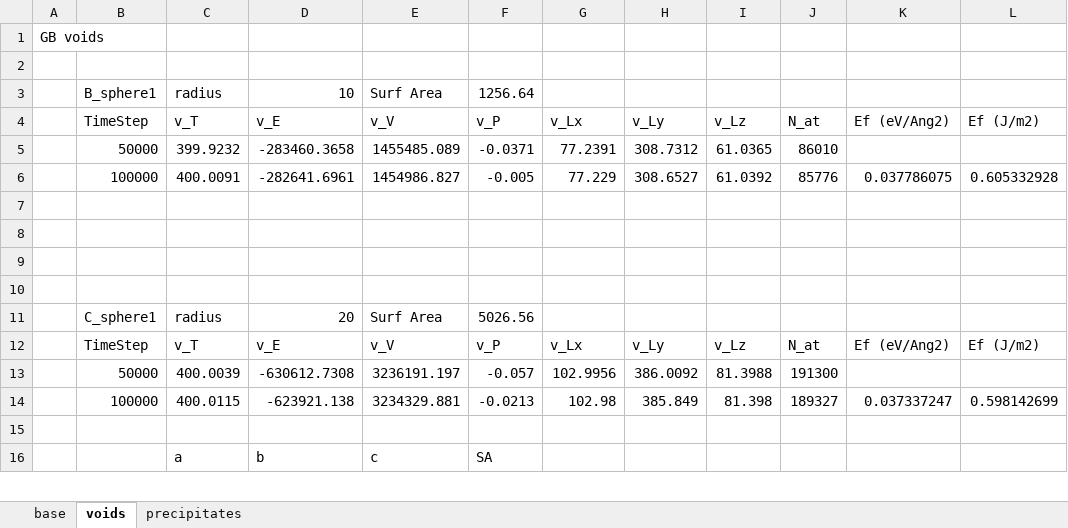
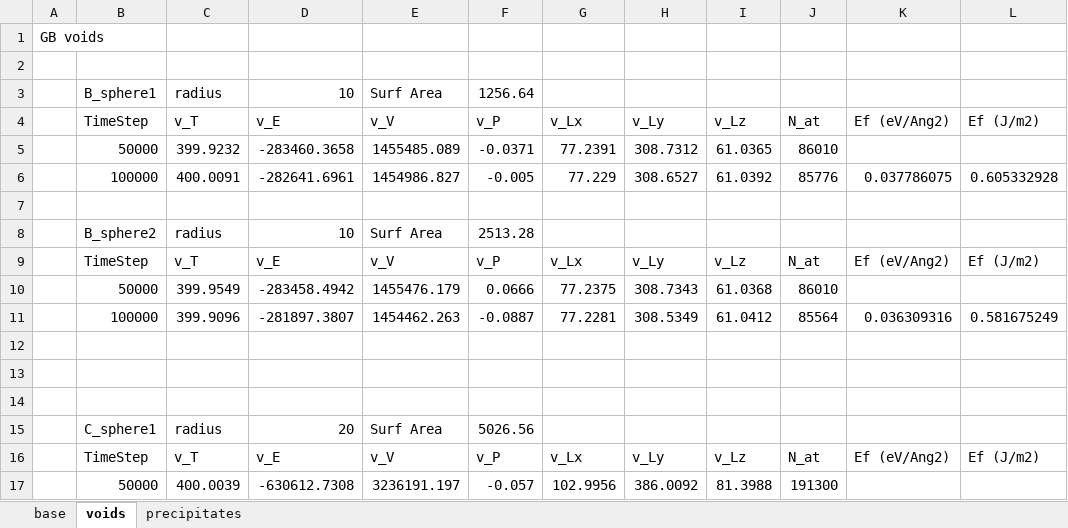
Before and after one commit to benbeeler/spreadsheets, an Excel workbook: USHPRR/Al_interfaces.xlsx, sheet voids, drawn as a sheet; only a part is shown; the shorter side is filled out with more unchanged rows; values as stored, in another font and other column widths than the file's, no borders; the diff names each change by its address in the sheet, - before the commit and + after, or states it on an @@ line.

```diff
--- a/USHPRR/Al_interfaces.xlsx (sheet voids)
+++ b/USHPRR/Al_interfaces.xlsx (sheet voids)
+row 8:  | B_sphere2 | radius | 10 | Surf Area | 2513.28
+row 9:  | TimeStep | v_T | v_E | v_V | v_P | v_Lx | v_Ly | v_Lz | N_at | Ef (eV/Ang2) | Ef (J/m2)
+row 10:  | 50000 | 399.9549 | -283458.4942 | 1455476.179 | 0.0666 | 77.2375 | 308.7343 | 61.0368 | 86010
+row 11:  | 100000 | 399.9096 | -281897.3807 | 1454462.263 | -0.0887 | 77.2281 | 308.5349 | 61.0412 | 85564 | 0.036309316 | 0.581675249
```
Also changed, not shown: sheet precipitates, UZr/UZr_defects.xlsx, 1 other file.
